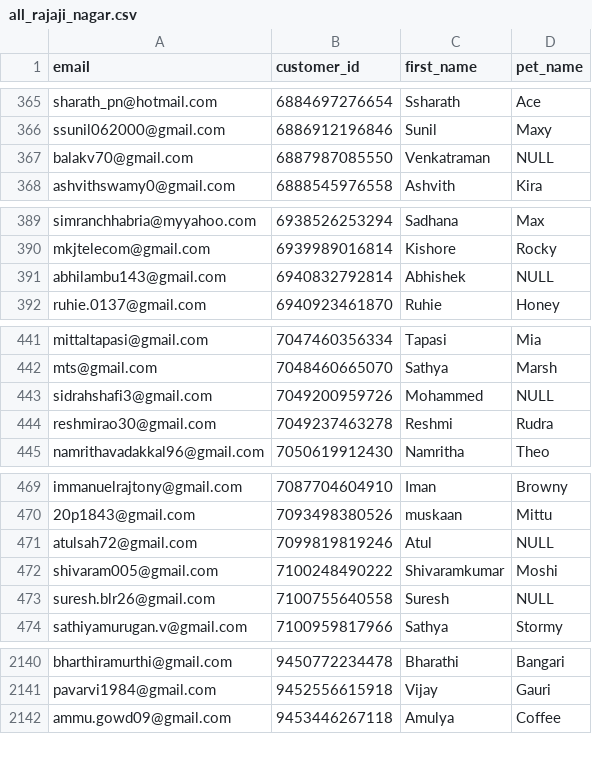
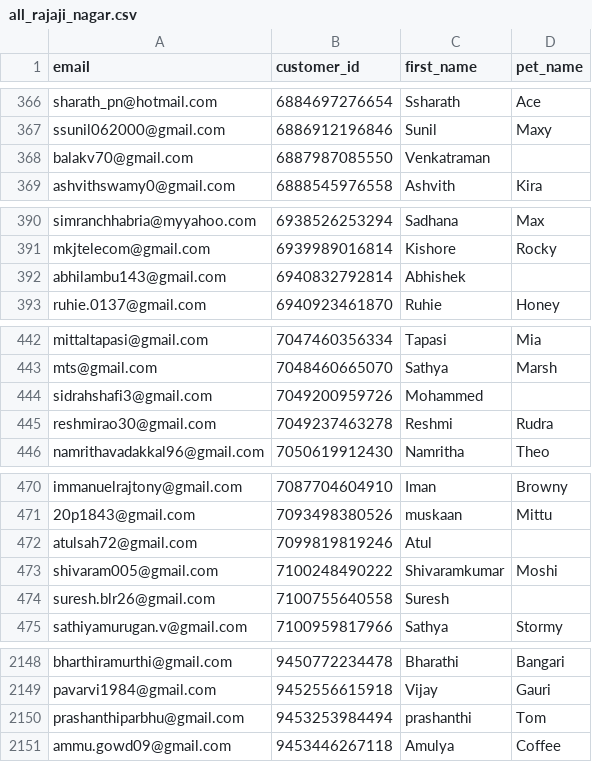
Before and after one commit to utkarshlovespets/clinic-pn-automation, a CSV file: data/cohorts/all_rajaji_nagar.csv, drawn as a sheet; only a part is shown, gaps mark what is left out; the diff covers the shown part only.

```diff
--- a/data/cohorts/all_rajaji_nagar.csv
+++ b/data/cohorts/all_rajaji_nagar.csv
@@ -366,3 +367,3 @@ sharath_pn@hotmail.com,6884697276654,Ssharath,Ace
 ssunil062000@gmail.com,6886912196846,Sunil,Maxy
-balakv70@gmail.com,6887987085550,Venkatraman,NULL
+balakv70@gmail.com,6887987085550,Venkatraman,
 ashvithswamy0@gmail.com,6888545976558,Ashvith,Kira
@@ -390,3 +391,3 @@ simranchhabria@myyahoo.com,6938526253294,Sadhana,Max
 mkjtelecom@gmail.com,6939989016814,Kishore,Rocky
-abhilambu143@gmail.com,6940832792814,Abhishek,NULL
+abhilambu143@gmail.com,6940832792814,Abhishek,
 ruhie.0137@gmail.com,6940923461870,Ruhie,Honey
@@ -442,3 +443,3 @@ mittaltapasi@gmail.com,7047460356334,Tapasi,Mia
 mts@gmail.com,7048460665070,Sathya,Marsh
-sidrahshafi3@gmail.com,7049200959726,Mohammed,NULL
+sidrahshafi3@gmail.com,7049200959726,Mohammed,
 reshmirao30@gmail.com,7049237463278,Reshmi,Rudra
@@ -470,5 +471,5 @@ immanuelrajtony@gmail.com,7087704604910,Iman,Browny
 20p1843@gmail.com,7093498380526,muskaan,Mittu
-atulsah72@gmail.com,7099819819246,Atul,NULL
+atulsah72@gmail.com,7099819819246,Atul,
 shivaram005@gmail.com,7100248490222,Shivaramkumar,Moshi
-suresh.blr26@gmail.com,7100755640558,Suresh,NULL
+suresh.blr26@gmail.com,7100755640558,Suresh,
 sathiyamurugan.v@gmail.com,7100959817966,Sathya,Stormy
@@ -2141,2 +2149,3 @@ bharthiramurthi@gmail.com,9450772234478,Bharathi,Bangari
 pavarvi1984@gmail.com,9452556615918,Vijay,Gauri
+prashanthiparbhu@gmail.com,9453253984494,prashanthi,Tom
 ammu.gowd09@gmail.com,9453446267118,Amulya,Coffee
```
Also changed, not shown: 18 added rows and 13 edited cells elsewhere in this file, data/cohorts/all_kalyan_nagar.csv, 6 other files.
